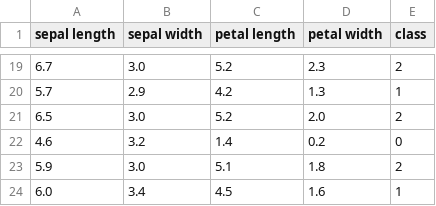
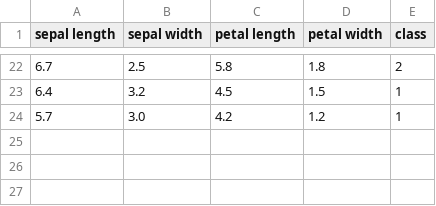
Before and after one commit to Zenress/Iris-MLFlow, a CSV file: Iris-Pipeline/data/validate_data.csv, drawn as a sheet; only a part is shown, gaps mark what is left out; the diff covers the shown part only.

```diff
--- a/Iris-Pipeline/data/validate_data.csv
+++ b/Iris-Pipeline/data/validate_data.csv
@@ -19,6 +22,3 @@ sepal length,sepal width,petal length,petal width,class
-6.7,3.0,5.2,2.3,2
-5.7,2.9,4.2,1.3,1
-6.5,3.0,5.2,2.0,2
-4.6,3.2,1.4,0.2,0
-5.9,3.0,5.1,1.8,2
-6.0,3.4,4.5,1.6,1
+6.7,2.5,5.8,1.8,2
+6.4,3.2,4.5,1.5,1
+5.7,3.0,4.2,1.2,1
```
Also changed, not shown: 15 added rows, 14 removed rows and 2 moved rows elsewhere in this file, Iris-Pipeline/data/test_data.csv, Iris-Pipeline/data/train_data.csv, 1 other file.
